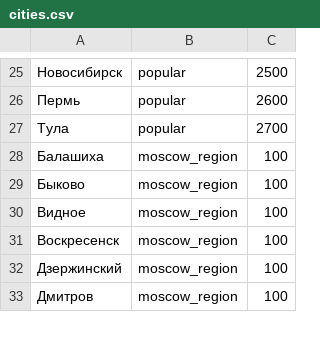
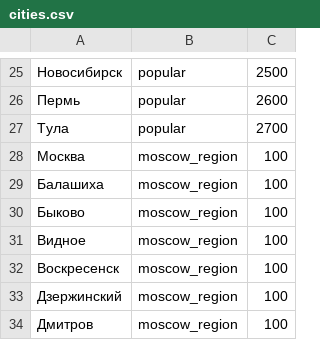
Before and after one commit to JamesBondsky/4lapy, a CSV file: common/local/php_interface/migration_sources/cities.csv, drawn as a sheet; only a part is shown, gaps mark what is left out; the diff names each change by its address in the sheet, - before the commit and + after, or states it on an @@ line.

Commit message:
Добавлен г. Москва в список городов МО

```diff
--- a/common/local/php_interface/migration_sources/cities.csv
+++ b/common/local/php_interface/migration_sources/cities.csv
+row 28: Москва | moscow_region | 100
```
Also changed, not shown: 1 other file.
